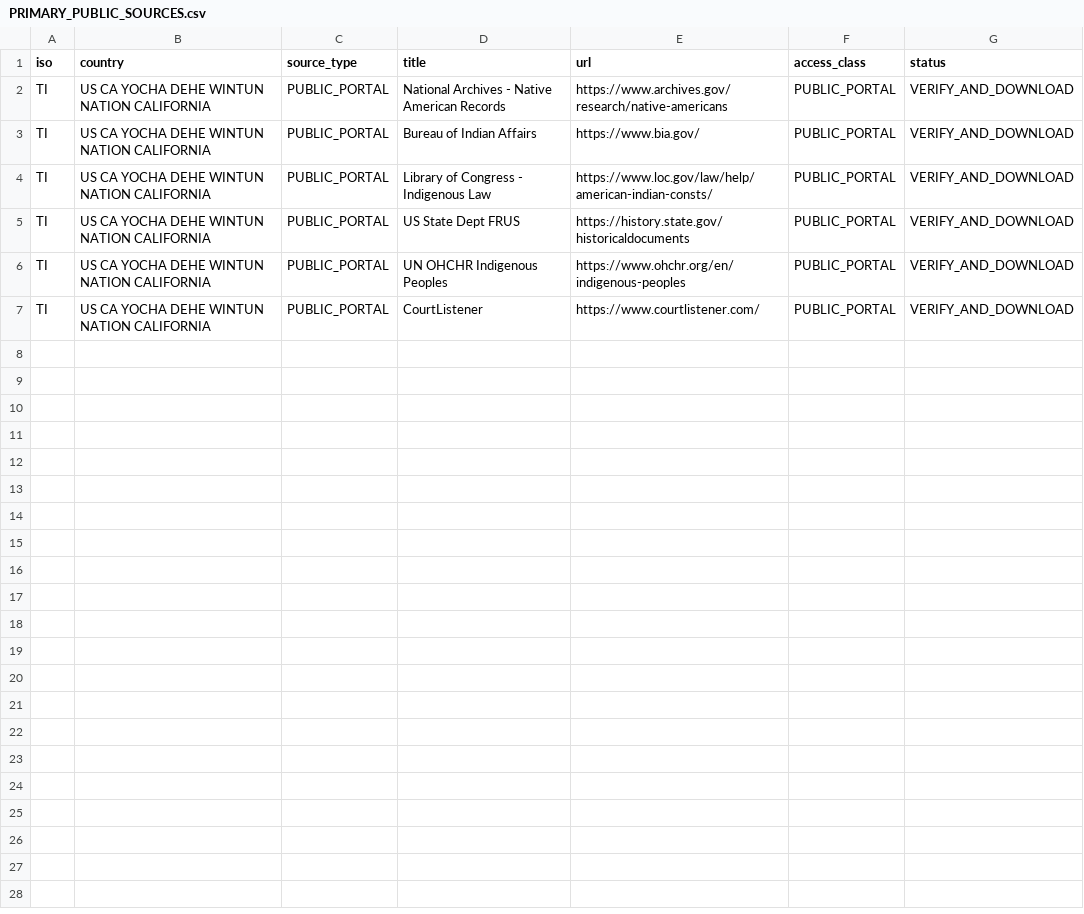
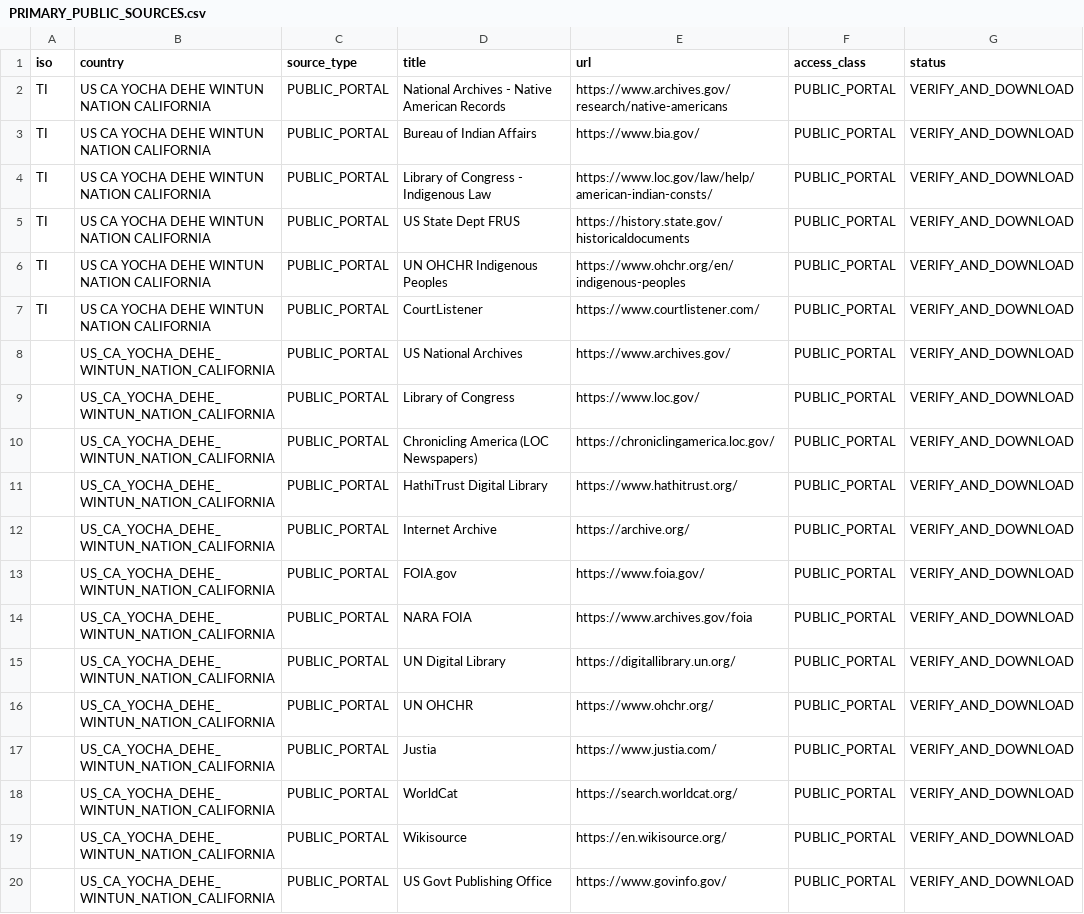
Before and after one commit to GlobalRestitutionAlliance/turtle-island-us-ca-yocha-dehe-wintun-nation-california-master-litigation, a CSV file: 03_Evidentiary_Exhibits/PRIMARY_PUBLIC_SOURCES.csv, drawn as a sheet; the diff names each change by its address in the sheet, - before the commit and + after, or states it on an @@ line.

Commit message:
Expand primary public source registries (Batch 2)

```diff
--- a/03_Evidentiary_Exhibits/PRIMARY_PUBLIC_SOURCES.csv
+++ b/03_Evidentiary_Exhibits/PRIMARY_PUBLIC_SOURCES.csv
+row 8:  | US_CA_YOCHA_DEHE_WINTUN_NATION_CALIFORNIA | PUBLIC_PORTAL | US National Archives | https://www.archives.gov/ | PUBLIC_PORTAL | VERIFY_AND_DOWNLOAD
+row 9:  | US_CA_YOCHA_DEHE_WINTUN_NATION_CALIFORNIA | PUBLIC_PORTAL | Library of Congress | https://www.loc.gov/ | PUBLIC_PORTAL | VERIFY_AND_DOWNLOAD
+row 10:  | US_CA_YOCHA_DEHE_WINTUN_NATION_CALIFORNIA | PUBLIC_PORTAL | Chronicling America (LOC Newspapers) | https://chroniclingamerica.loc.gov/ | PUBLIC_PORTAL | VERIFY_AND_DOWNLOAD
+row 11:  | US_CA_YOCHA_DEHE_WINTUN_NATION_CALIFORNIA | PUBLIC_PORTAL | HathiTrust Digital Library | https://www.hathitrust.org/ | PUBLIC_PORTAL | VERIFY_AND_DOWNLOAD
+row 12:  | US_CA_YOCHA_DEHE_WINTUN_NATION_CALIFORNIA | PUBLIC_PORTAL | Internet Archive | https://archive.org/ | PUBLIC_PORTAL | VERIFY_AND_DOWNLOAD
+row 13:  | US_CA_YOCHA_DEHE_WINTUN_NATION_CALIFORNIA | PUBLIC_PORTAL | FOIA.gov | https://www.foia.gov/ | PUBLIC_PORTAL | VERIFY_AND_DOWNLOAD
+row 14:  | US_CA_YOCHA_DEHE_WINTUN_NATION_CALIFORNIA | PUBLIC_PORTAL | NARA FOIA | https://www.archives.gov/foia | PUBLIC_PORTAL | VERIFY_AND_DOWNLOAD
+row 15:  | US_CA_YOCHA_DEHE_WINTUN_NATION_CALIFORNIA | PUBLIC_PORTAL | UN Digital Library | https://digitallibrary.un.org/ | PUBLIC_PORTAL | VERIFY_AND_DOWNLOAD
+row 16:  | US_CA_YOCHA_DEHE_WINTUN_NATION_CALIFORNIA | PUBLIC_PORTAL | UN OHCHR | https://www.ohchr.org/ | PUBLIC_PORTAL | VERIFY_AND_DOWNLOAD
+row 17:  | US_CA_YOCHA_DEHE_WINTUN_NATION_CALIFORNIA | PUBLIC_PORTAL | Justia | https://www.justia.com/ | PUBLIC_PORTAL | VERIFY_AND_DOWNLOAD
+row 18:  | US_CA_YOCHA_DEHE_WINTUN_NATION_CALIFORNIA | PUBLIC_PORTAL | WorldCat | https://search.worldcat.org/ | PUBLIC_PORTAL | VERIFY_AND_DOWNLOAD
+row 19:  | US_CA_YOCHA_DEHE_WINTUN_NATION_CALIFORNIA | PUBLIC_PORTAL | Wikisource | https://en.wikisource.org/ | PUBLIC_PORTAL | VERIFY_AND_DOWNLOAD
+row 20:  | US_CA_YOCHA_DEHE_WINTUN_NATION_CALIFORNIA | PUBLIC_PORTAL | US Govt Publishing Office | https://www.govinfo.gov/ | PUBLIC_PORTAL | VERIFY_AND_DOWNLOAD
```
Also changed, not shown: 2 other files.
